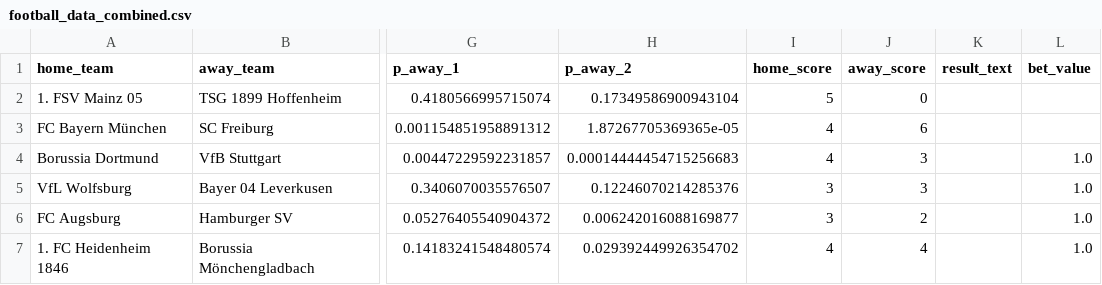
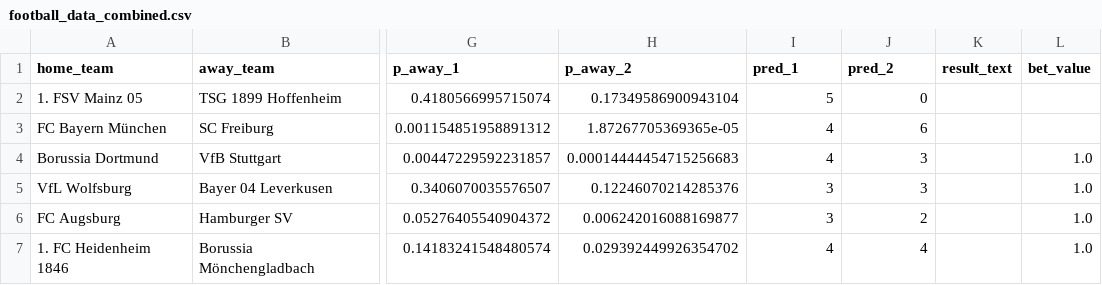
Before and after one commit to NachoGallego/Goal-algorithm, a CSV file: API/football_data_combined.csv, drawn as a sheet; only a part is shown, gaps mark what is left out; the diff names each change by its address in the sheet, - before the commit and + after, or states it on an @@ line.

Commit message:
New match results layout
Created new match results layout to show a table for results/summary.

```diff
--- a/API/football_data_combined.csv
+++ b/API/football_data_combined.csv
-I1: home_score
+I1: pred_1
-J1: away_score
+J1: pred_2
```
Also changed, not shown: 5 other files.
